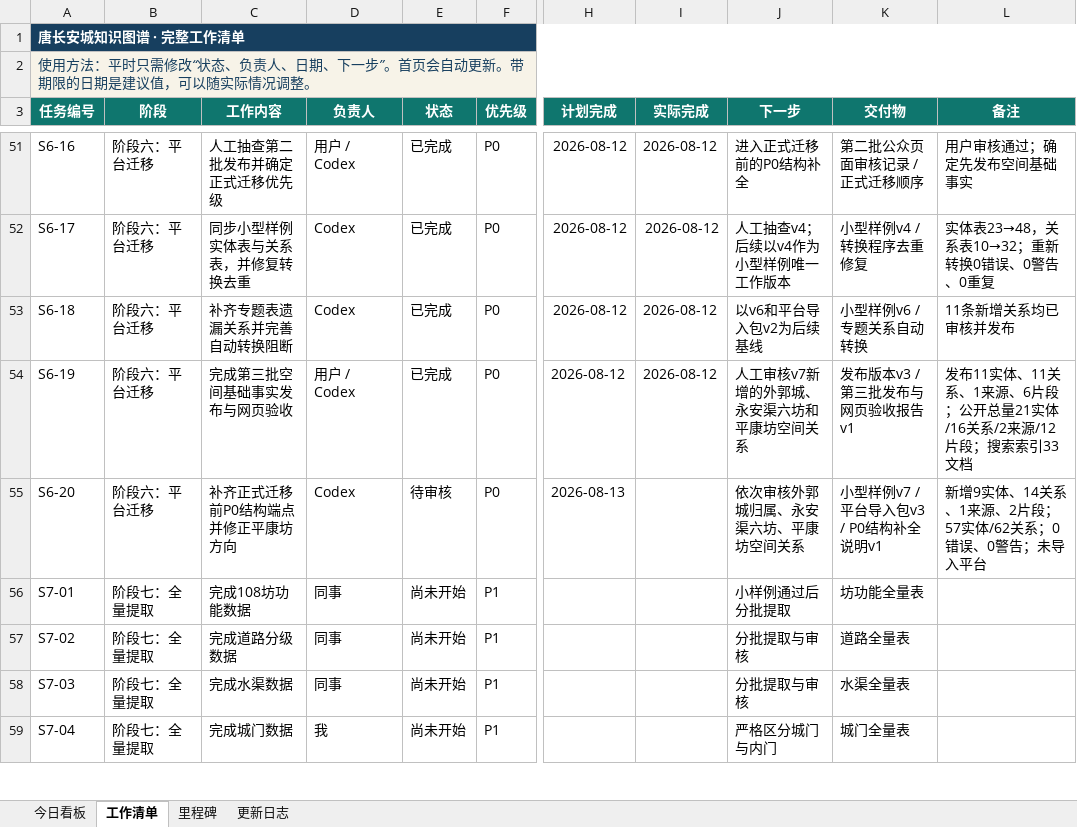
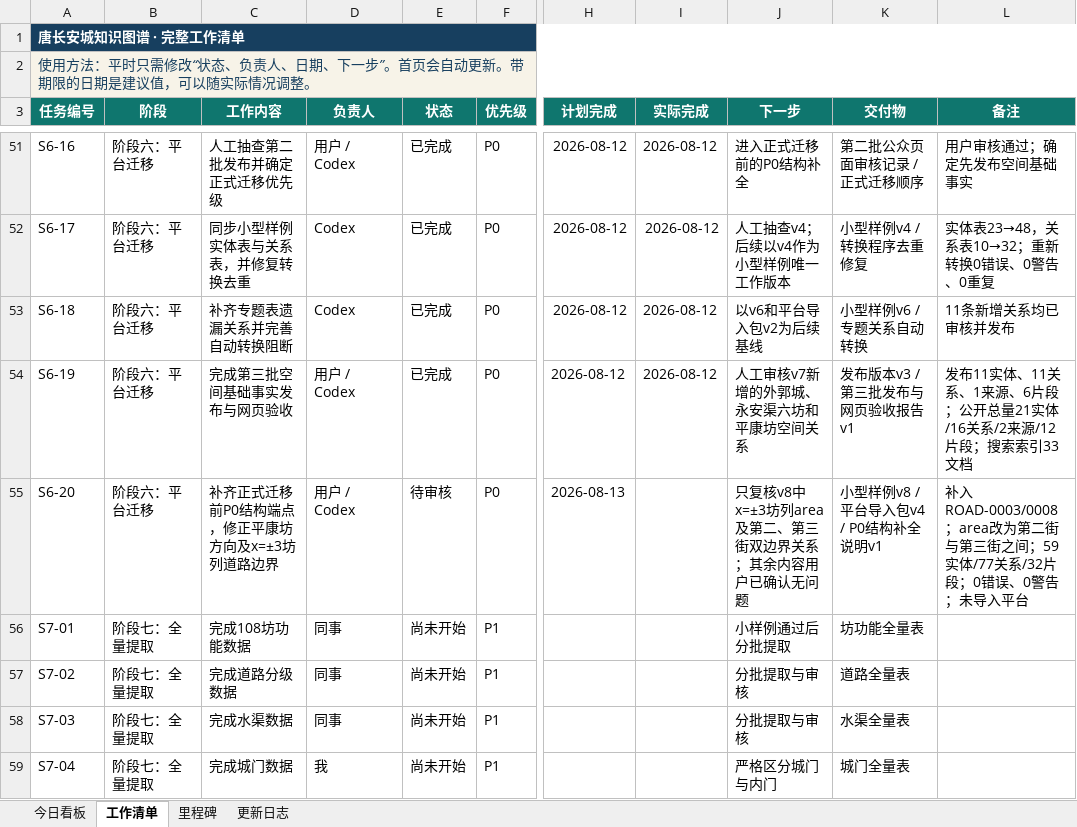
Before and after one commit to RIiiiiii-t/tang-changan-knowledge-graph, an Excel workbook: 00-项目总览/唐长安城知识图谱_项目进度看板.xlsx, sheet 工作清单, drawn as a sheet; only a part is shown, gaps mark what is left out; values as stored, in another font and other column widths than the file's, no borders; conditional formats not drawn; the diff names each change by its address in the sheet, - before the commit and + after, or states it on an @@ line.

```diff
--- a/00-项目总览/唐长安城知识图谱_项目进度看板.xlsx (sheet 工作清单)
+++ b/00-项目总览/唐长安城知识图谱_项目进度看板.xlsx (sheet 工作清单)
-C55 (工作内容): 补齐正式迁移前P0结构端点并修正平康坊方向
+C55 (工作内容): 补齐正式迁移前P0结构端点，修正平康坊方向及x=±3坊列道路边界
-D55 (负责人): Codex
+D55 (负责人): 用户 / Codex
-J55 (下一步): 依次审核外郭城归属、永安渠六坊、平康坊空间关系
+J55 (下一步): 只复核v8中x=±3坊列area及第二、第三街双边界关系；其余内容用户已确认无问题
-K55 (交付物): 小型样例v7 / 平台导入包v3 / P0结构补全说明v1
+K55 (交付物): 小型样例v8 / 平台导入包v4 / P0结构补全说明v1
-L55 (备注): 新增9实体、14关系、1来源、2片段；57实体/62关系；0错误…
+L55 (备注): 补入ROAD-0003/0008；area改为第二街与第三街之间；59实体/77关系/32片段；0错误…
```
Also changed, not shown: sheet 更新日志, sheet 今日看板, charts or pictures, 6 other files.
